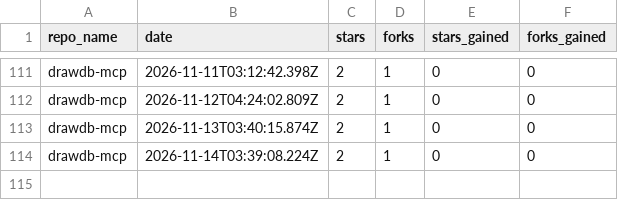
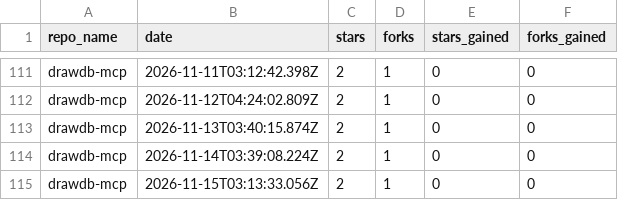
Before and after one commit to drawdb-io/gh-analytics, a CSV file: reports/drawdb-mcp.csv, drawn as a sheet; only a part is shown, gaps mark what is left out.

```diff
--- a/reports/drawdb-mcp.csv
+++ b/reports/drawdb-mcp.csv
@@ -114 +114,2 @@ drawdb-mcp,2026-11-13T03:40:15.874Z,2,1,0,0
 drawdb-mcp,2026-11-14T03:39:08.224Z,2,1,0,0
+drawdb-mcp,2026-11-15T03:13:33.056Z,2,1,0,0
```
Also changed, not shown: reports/.github.csv, reports/docs.csv, 27 other files.
